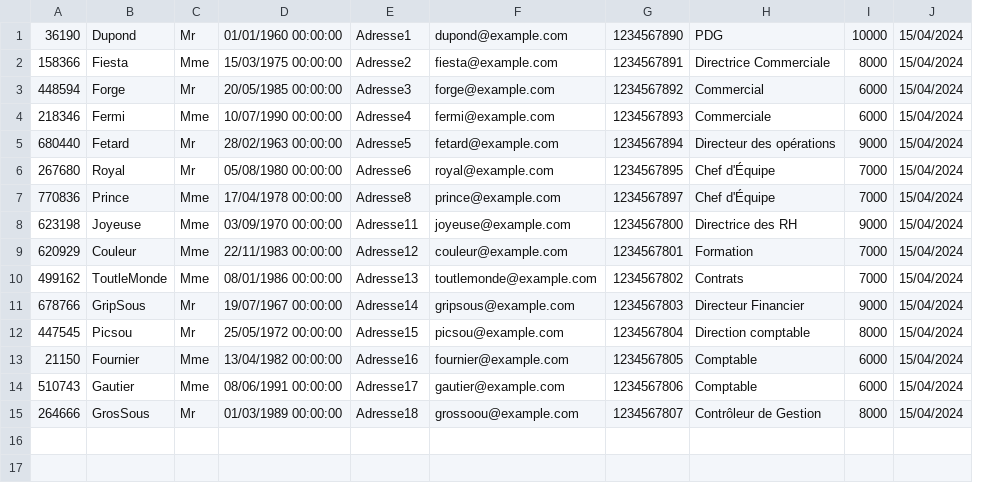
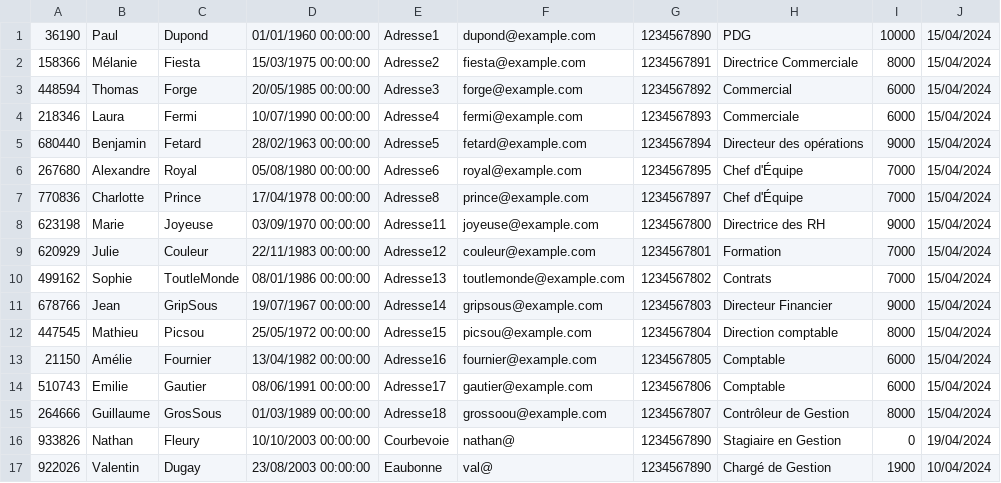
Before and after one commit to nathan6292/TransConnect, a CSV file: Sauvegarde/Salaries.csv, drawn as a sheet; removed rows and columns are numbered as before the commit, all else as after; the diff names each change by its address in the sheet, - before the commit and + after, or states it on an @@ line.

```diff
--- a/Sauvegarde/Salaries.csv
+++ b/Sauvegarde/Salaries.csv
+column B, rows 1-15: Paul | Mélanie | Thomas | Laura | Benjamin | Alexandre | Charlotte | Marie | Julie | Sophie | Jean | Mathieu | Amélie | Emilie | Guillaume
-column C, rows 1-15: Mr | Mme | Mr | Mme | Mr | Mr | Mme | Mme | Mme | Mme | Mr | Mr | Mme | Mme | Mr
+row 16: 933826 | Nathan | Fleury | 10/10/2003 00:00:00 | Courbevoie | nathan@ | 1234567890 | Stagiaire en Gestion | 0 | 19/04/2024
+row 17: 922026 | Valentin | Dugay | 23/08/2003 00:00:00 | Eaubonne | val@ | 1234567890 | Chargé de Gestion | 1900 | 10/04/2024
```
Also changed, not shown: Sauvegarde/Chauffeur.csv, 8 other files.
